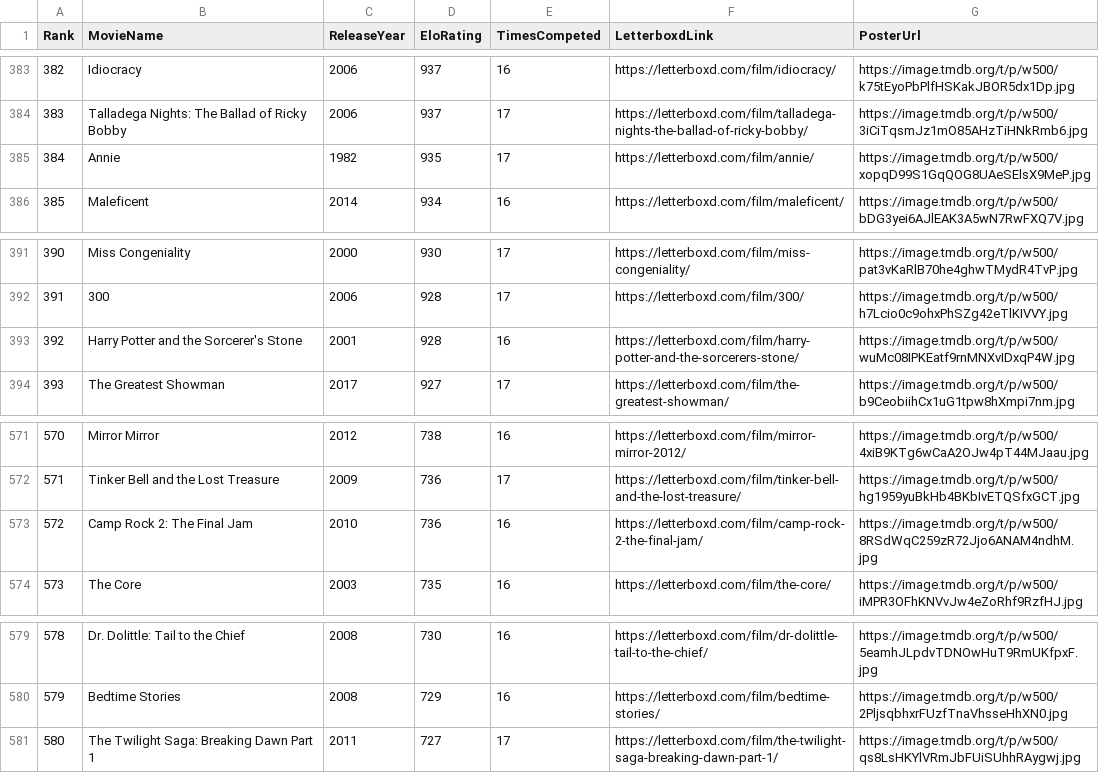
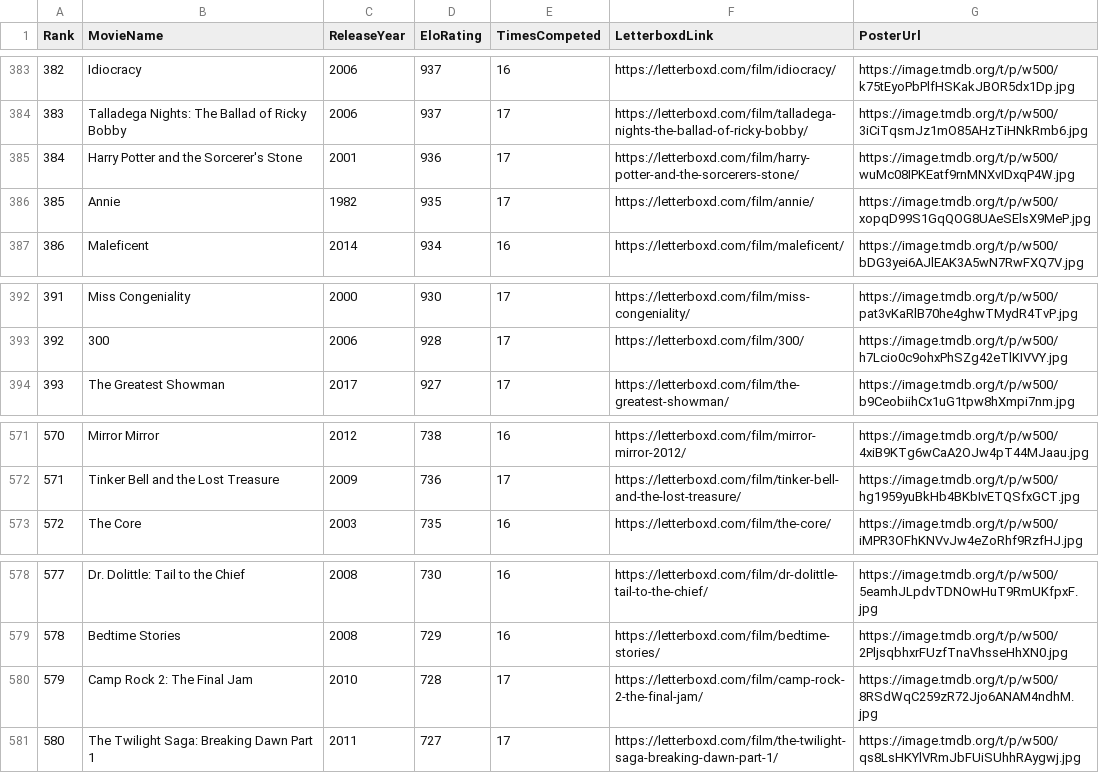
Before and after one commit to TheEverythingologist/MovieRankings, a CSV file: data/database.csv, drawn as a sheet; only a part is shown, gaps mark what is left out; removed rows and columns are numbered as before the commit, all else as after; the diff names each change by its address in the sheet, - before the commit and + after, or states it on an @@ line.

Commit message:
Update rankings: Harry Potter and the Sorcerer's Stone beat Camp Rock 2: The Final Jam

```diff
--- a/data/database.csv
+++ b/data/database.csv
+row 385: 384 | Harry Potter and the Sorcerer's Stone | 2001 | 936 | 17 | https://letterboxd.com/film/harry-potter-and-the-sorcerers-stone/ | https://image.tmdb.org/t/p/w500/wuMc08IPKEatf9rnMNXvIDxqP4W.jpg
@@ column A (Rank) renumbered between rows 386 and 579 @@
-row 393: 392 | Harry Potter and the Sorcerer's Stone | 2001 | 928 | 16 | https://letterboxd.com/film/harry-potter-and-the-sorcerers-stone/ | https://image.tmdb.org/t/p/w500/wuMc08IPKEatf9rnMNXvIDxqP4W.jpg
-row 573: 572 | Camp Rock 2: The Final Jam | 2010 | 736 | 16 | https://letterboxd.com/film/camp-rock-2-the-final-jam/ | https://image.tmdb.org/t/p/w500/8RSdWqC259zR72Jjo6ANAM4ndhM.jpg
+row 580: 579 | Camp Rock 2: The Final Jam | 2010 | 728 | 17 | https://letterboxd.com/film/camp-rock-2-the-final-jam/ | https://image.tmdb.org/t/p/w500/8RSdWqC259zR72Jjo6ANAM4ndhM.jpg
```
